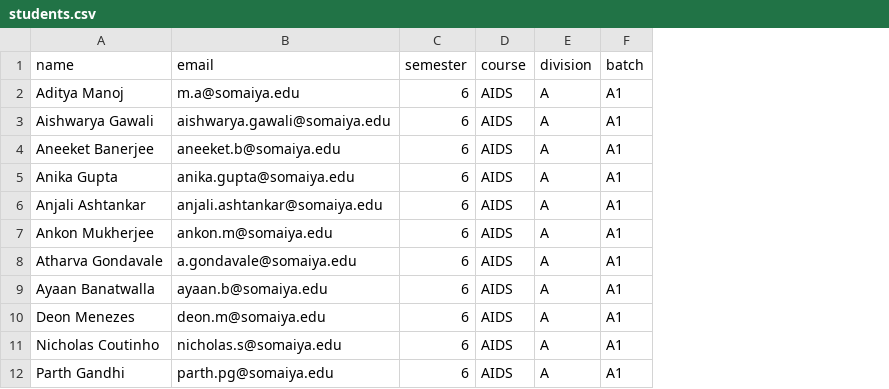
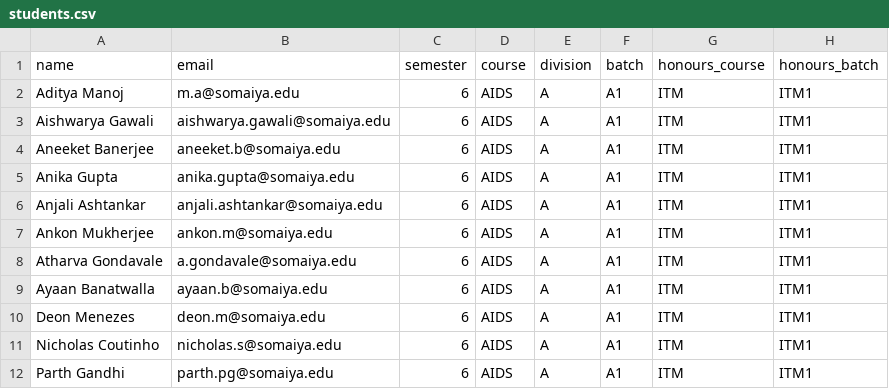
Before and after one commit to shreyasgurav/FacultyPerformance, a CSV file: dataset/students.csv, drawn as a sheet; only a part is shown; the diff names each change by its address in the sheet, - before the commit and + after, or states it on an @@ line.

```diff
--- a/dataset/students.csv
+++ b/dataset/students.csv
+column G (honours_course), rows 2-12: all ITM
+column H (honours_batch), rows 2-12: all ITM1
```
Also changed, not shown: dataset/Faculty.csv, dataset/timetable.csv, 21 other files.
